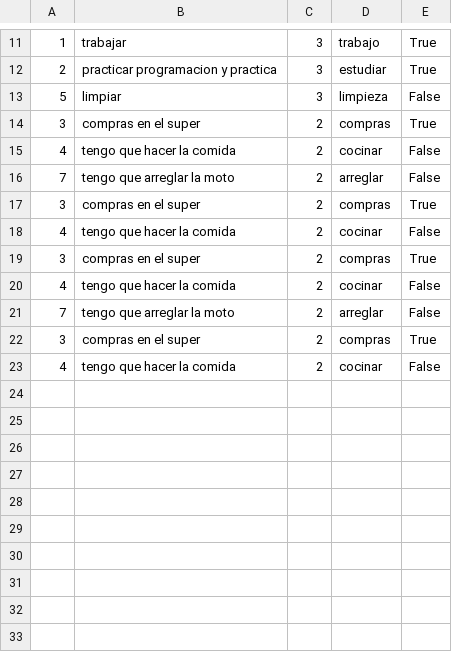
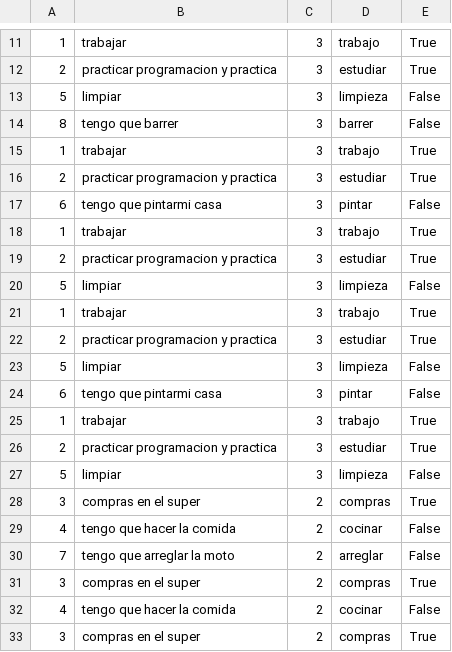
Before and after one commit to martincabana/Lab1_P2, a CSV file: tareas.csv, drawn as a sheet; only a part is shown, gaps mark what is left out; the shorter side is filled out with more unchanged rows; the diff covers the shown part only.

```diff
--- a/tareas.csv
+++ b/tareas.csv
@@ -13,2 +13,16 @@
 5,limpiar,3,limpieza,False
+8,tengo que barrer,3,barrer,False
+1,trabajar,3,trabajo,True
+2,practicar programacion y practica,3,estudiar,True
+6,tengo que pintarmi casa,3,pintar,False
+1,trabajar,3,trabajo,True
+2,practicar programacion y practica,3,estudiar,True
+5,limpiar,3,limpieza,False
+1,trabajar,3,trabajo,True
+2,practicar programacion y practica,3,estudiar,True
+5,limpiar,3,limpieza,False
+6,tengo que pintarmi casa,3,pintar,False
+1,trabajar,3,trabajo,True
+2,practicar programacion y practica,3,estudiar,True
+5,limpiar,3,limpieza,False
 3,compras en el super,2,compras,True
```
Also changed, not shown: 12 added rows elsewhere in this file, 2 other files.
